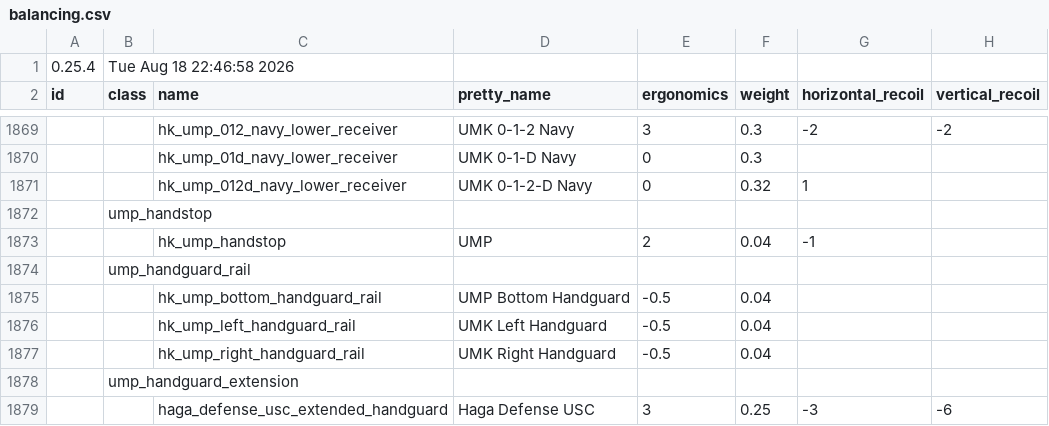
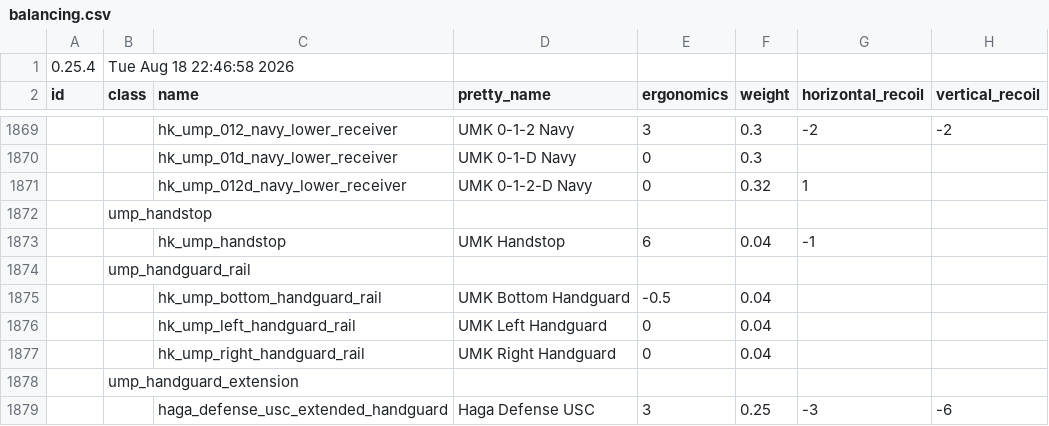
Before and after one commit to recoil-group/deadline-balancing, a CSV file: balancing.csv, drawn as a sheet; only a part is shown, gaps mark what is left out; the diff names each change by its address in the sheet, - before the commit and + after, or states it on an @@ line.

Commit message:
UMP alterations

```diff
--- a/balancing.csv
+++ b/balancing.csv
-D1873 (pretty_name): UMP
+D1873 (pretty_name): UMK Handstop
-E1873 (ergonomics): 2
+E1873 (ergonomics): 6
-D1875 (pretty_name): UMP Bottom Handguard
+D1875 (pretty_name): UMK Bottom Handguard
-E1876:E1877 (ergonomics): -0.5
+E1876:E1877 (ergonomics): 0
```
